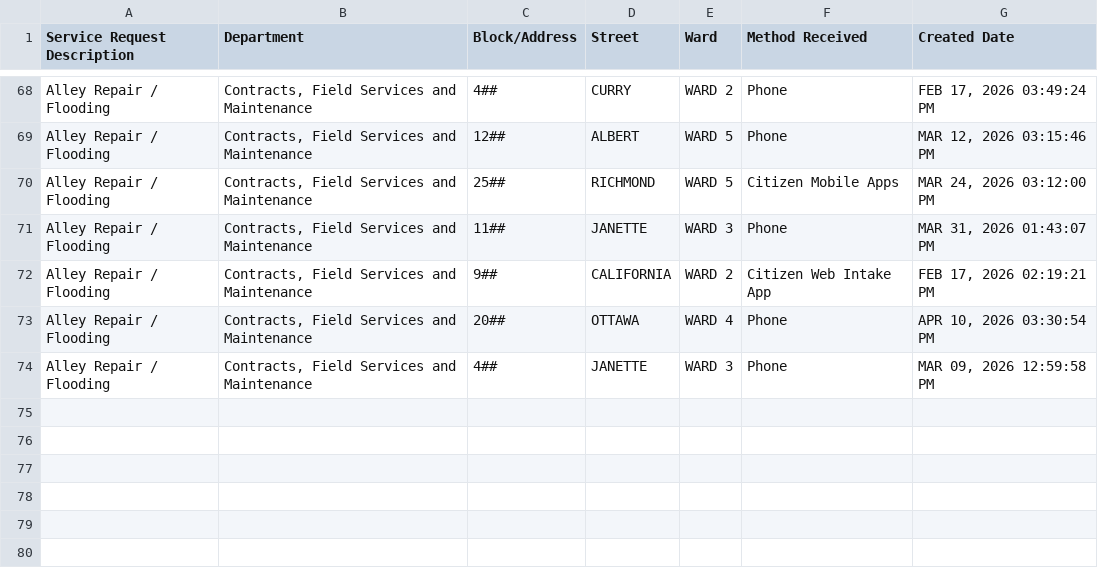
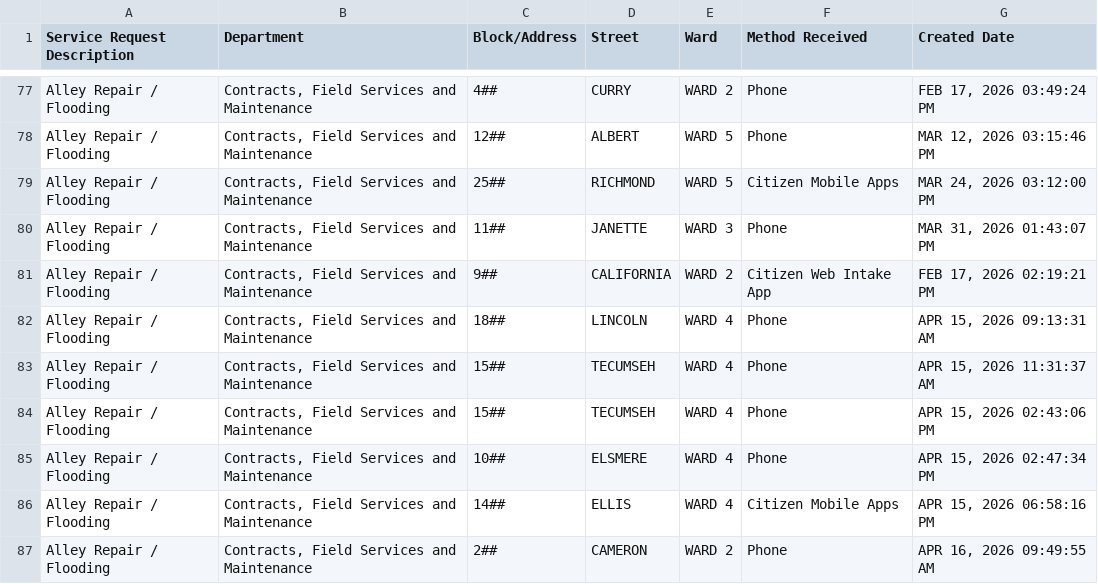
Before and after one commit to dntiontk/windsor-opendata, a CSV file: raw/alley-repair-flooding/Alley_Repair_Flooding_YTD.csv, drawn as a sheet; only a part is shown, gaps mark what is left out; the shorter side is filled out with more unchanged rows; the diff covers the shown part only.

```diff
--- a/raw/alley-repair-flooding/Alley_Repair_Flooding_YTD.csv
+++ b/raw/alley-repair-flooding/Alley_Repair_Flooding_YTD.csv
@@ -72,2 +81,7 @@
 "Alley Repair / Flooding","Contracts, Field Services and Maintenance","9##","CALIFORNIA","WARD 2","Citizen Web Intake App","FEB 17, 2026 02:19:21 PM"
-"Alley Repair / Flooding","Contracts, Field Services and Maintenance","20##","OTTAWA","WARD 4","Phone","APR 10, 2026 03:30:54 PM"
+"Alley Repair / Flooding","Contracts, Field Services and Maintenance","18##","LINCOLN","WARD 4","Phone","APR 15, 2026 09:13:31 AM"
+"Alley Repair / Flooding","Contracts, Field Services and Maintenance","15##","TECUMSEH","WARD 4","Phone","APR 15, 2026 11:31:37 AM"
+"Alley Repair / Flooding","Contracts, Field Services and Maintenance","15##","TECUMSEH","WARD 4","Phone","APR 15, 2026 02:43:06 PM"
+"Alley Repair / Flooding","Contracts, Field Services and Maintenance","10##","ELSMERE","WARD 4","Phone","APR 15, 2026 02:47:34 PM"
+"Alley Repair / Flooding","Contracts, Field Services and Maintenance","14##","ELLIS","WARD 4","Citizen Mobile Apps","APR 15, 2026 06:58:16 PM"
+"Alley Repair / Flooding","Contracts, Field Services and Maintenance","2##","CAMERON","WARD 2","Phone","APR 16, 2026 09:49:55 AM"
```
Also changed, not shown: 14 added rows, 3 moved rows and 4 edited cells elsewhere in this file, raw/parking/3Day_Parking_Infraction_YTD.csv, raw/parks-and-trails/Parks_Maintenance_YTD.csv, 36 other files.
